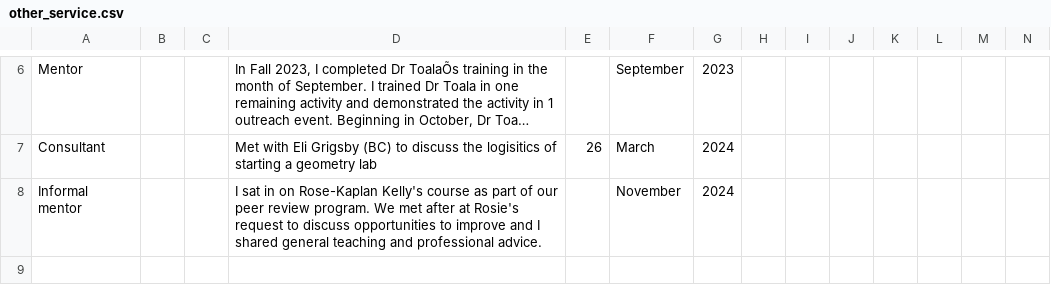
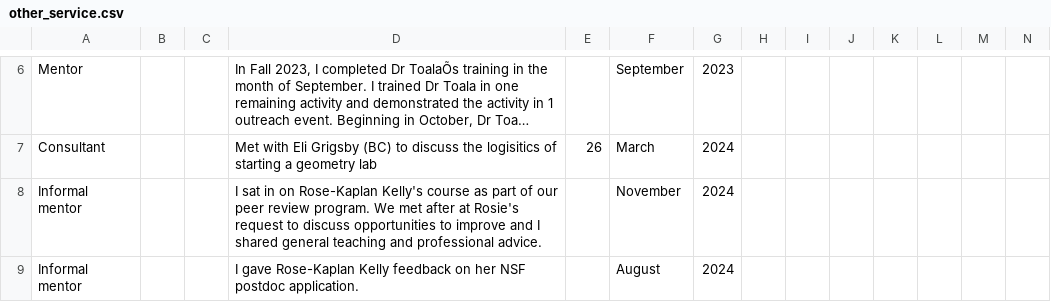
Before and after one commit to hdbray/cv_builder, a CSV file: csv_files/other_service.csv, drawn as a sheet; only a part is shown, gaps mark what is left out; long unchanged cells end in …; rows hold the shown columns only; the diff names each change by its address in the sheet, - before the commit and + after, or states it on an @@ line.

```diff
--- a/csv_files/other_service.csv
+++ b/csv_files/other_service.csv
+row 9: Informal mentor |  |  | I gave Rose-Kaplan Kelly feedback on her NSF postdoc application. |  | August | 2024
```
Also changed, not shown: csv_files/grants_awards.csv, csv_files/publications.csv, 1 other file.
